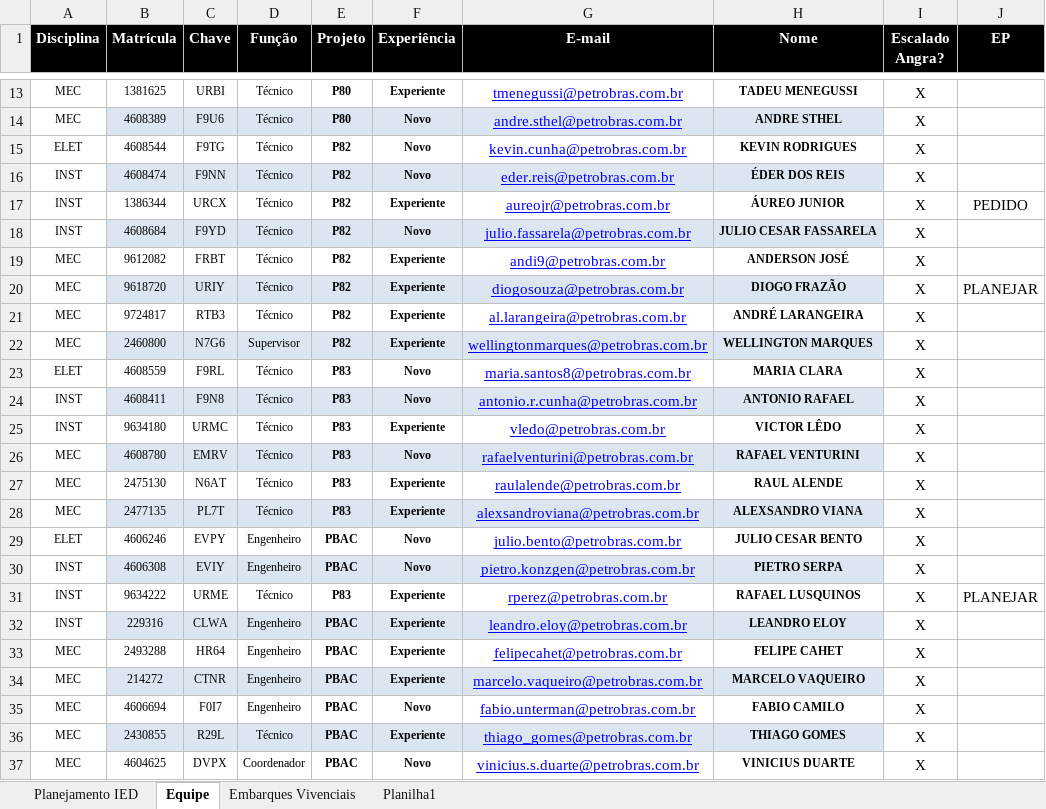
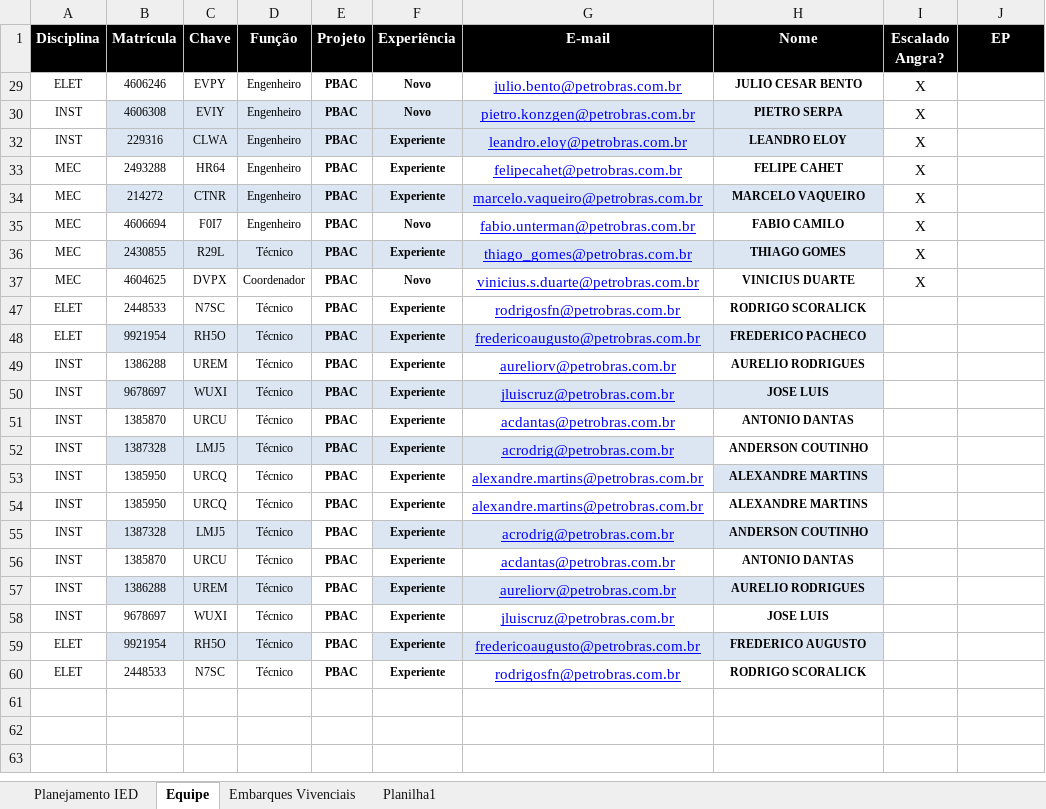
Before and after one commit to viniciussduarte/gantt_disp, an Excel workbook: Planejamento Geral.xlsx, sheet Equipe, drawn as a sheet; only a part is shown, gaps mark what is left out; the shorter side is filled out with more unchanged rows; values as stored, in another font and other column widths than the file's, no borders; conditional formats not drawn; the diff covers the shown part only; the diff names each change by its address in the sheet, - before the commit and + after, or states it on an @@ line.

```diff
--- a/Planejamento Geral.xlsx (sheet Equipe)
+++ b/Planejamento Geral.xlsx (sheet Equipe)
@@ row 13 hidden: MEC | 1381625 | URBI | Técnico | P80 | Experiente | tmenegussi@petrobras.com.br | TADEU MENEGUSSI | X @@
@@ row 14 hidden: MEC | 4608389 | F9U6 | Técnico | P80 | Novo | andre.sthel@petrobras.com.br | ANDRE STHEL | X @@
@@ row 15 hidden: ELET | 4608544 | F9TG | Técnico | P82 | Novo | kevin.cunha@petrobras.com.br | KEVIN RODRIGUES | X @@
@@ row 16 hidden: INST | 4608474 | F9NN | Técnico | P82 | Novo | eder.reis@petrobras.com.br | ÉDER DOS REIS | X @@
@@ row 17 hidden: INST | 1386344 | URCX | Técnico | P82 | Experiente | aureojr@petrobras.com.br | ÁUREO JUNIOR | X | PEDIDO @@
@@ row 18 hidden: INST | 4608684 | F9YD | Técnico | P82 | Novo | julio.fassarela@petrobras.com.br | JULIO CESAR FASSARELA | X @@
@@ row 19 hidden: MEC | 9612082 | FRBT | Técnico | P82 | Experiente | andi9@petrobras.com.br | ANDERSON JOSÉ | X @@
@@ row 20 hidden: MEC | 9618720 | URIY | Técnico | P82 | Experiente | diogosouza@petrobras.com.br | DIOGO FRAZÃO | X | PLANEJAR @@
@@ row 21 hidden: MEC | 9724817 | RTB3 | Técnico | P82 | Experiente | al.larangeira@petrobras.com.br | ANDRÉ LARANGEIRA | X @@
@@ row 22 hidden: MEC | 2460800 | N7G6 | Supervisor | P82 | Experiente | wellingtonmarques@petrobras.com.br | WELLINGTON MARQUES | X @@
@@ row 23 hidden: ELET | 4608559 | F9RL | Técnico | P83 | Novo | maria.santos8@petrobras.com.br | MARIA CLARA | X @@
@@ row 24 hidden: INST | 4608411 | F9N8 | Técnico | P83 | Novo | antonio.r.cunha@petrobras.com.br | ANTONIO RAFAEL | X @@
@@ row 25 hidden: INST | 9634180 | URMC | Técnico | P83 | Experiente | vledo@petrobras.com.br | VICTOR LÊDO | X @@
@@ row 26 hidden: MEC | 4608780 | EMRV | Técnico | P83 | Novo | rafaelventurini@petrobras.com.br | RAFAEL VENTURINI | X @@
@@ row 27 hidden: MEC | 2475130 | N6AT | Técnico | P83 | Experiente | raulalende@petrobras.com.br | RAUL ALENDE | X @@
@@ row 28 hidden: MEC | 2477135 | PL7T | Técnico | P83 | Experiente | alexsandroviana@petrobras.com.br | ALEXSANDRO VIANA | X @@
@@ row 31 hidden: INST | 9634222 | URME | Técnico | P83 | Experiente | rperez@petrobras.com.br | RAFAEL LUSQUINOS | X | PLANEJAR @@
```
Also changed, not shown: 20 hidden or unhidden rows elsewhere in this sheet, sheet Planejamento IED, sheet Embarques Vivenciais, formulas that keep their value, hidden cells, charts or pictures, Planejamento Estaleiro.xlsx.
